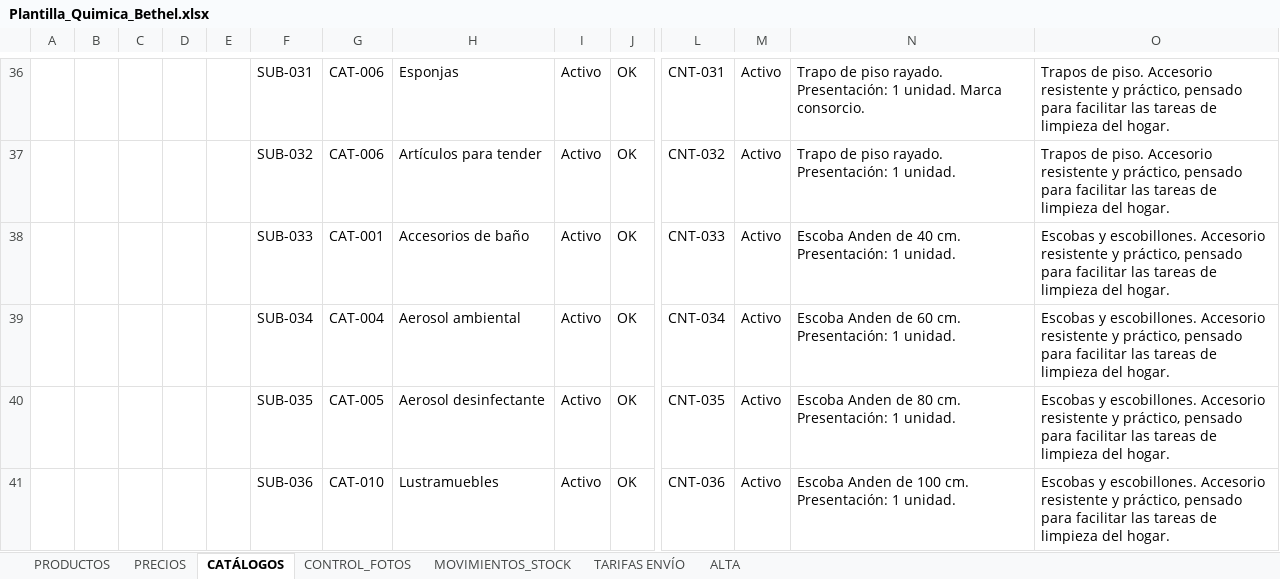
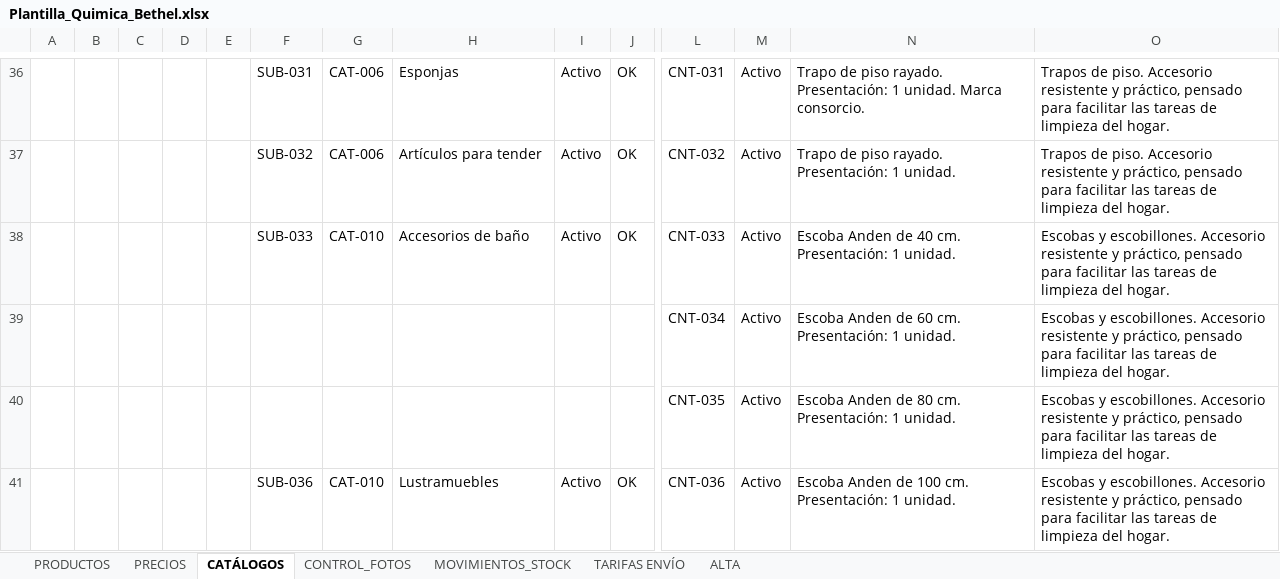
Before and after one commit to facundoguevara001/quimica-bethel, an Excel workbook: public/Plantilla_Quimica_Bethel.xlsx, sheet CATÁLOGOS, drawn as a sheet; only a part is shown, gaps mark what is left out; values as stored, in another font and other column widths than the file's, no cell formats; conditional formats and table styles not drawn; removed rows and columns are numbered as before the commit, all else as after; rows hold the shown columns only; the diff covers the shown part only; the diff names each change by its address in the sheet, - before the commit and + after, or states it on an @@ line.

```diff
--- a/public/Plantilla_Quimica_Bethel.xlsx (sheet CATÁLOGOS)
+++ b/public/Plantilla_Quimica_Bethel.xlsx (sheet CATÁLOGOS)
-G38: CAT-001
+G38: CAT-010
-row 39:  |  |  |  |  | SUB-034 | CAT-004 | Aerosol ambiental | Activo | OK | CNT-034 | Activo | Escoba Anden de 60 cm. Presentación: 1 unidad. | Escobas y escobillones. Accesorio resistente y práctico, pensado para facilitar las tareas de limpieza del hogar.
-row 40:  |  |  |  |  | SUB-035 | CAT-005 | Aerosol desinfectante | Activo | OK | CNT-035 | Activo | Escoba Anden de 80 cm. Presentación: 1 unidad. | Escobas y escobillones. Accesorio resistente y práctico, pensado para facilitar las tareas de limpieza del hogar.
+row 39:  |  |  |  |  |  |  |  |  |  | CNT-034 | Activo | Escoba Anden de 60 cm. Presentación: 1 unidad. | Escobas y escobillones. Accesorio resistente y práctico, pensado para facilitar las tareas de limpieza del hogar.
+row 40:  |  |  |  |  |  |  |  |  |  | CNT-035 | Activo | Escoba Anden de 80 cm. Presentación: 1 unidad. | Escobas y escobillones. Accesorio resistente y práctico, pensado para facilitar las tareas de limpieza del hogar.
```
Also changed, not shown: 6 added rows, 6 removed rows and 36 edited cells elsewhere in this sheet, sheet ALTA, sheet PRODUCTOS, sheet PRECIOS, cell formats, formulas that keep their value, hidden cells, 14 other files.
